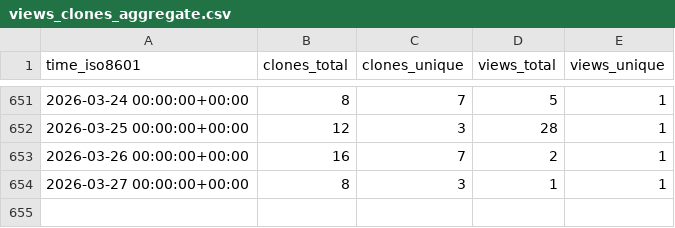
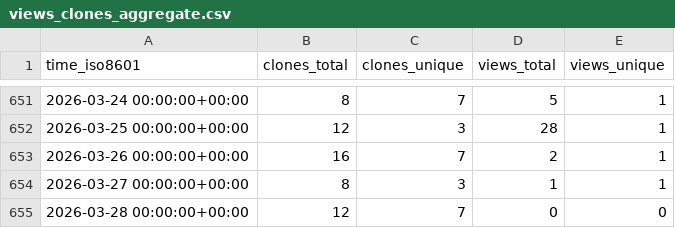
Before and after one commit to grp-bork/nHUMAnN, a CSV file: grp-bork/nHUMAnN/ghrs-data/views_clones_aggregate.csv, drawn as a sheet; only a part is shown, gaps mark what is left out; the diff names each change by its address in the sheet, - before the commit and + after, or states it on an @@ line.

```diff
--- a/grp-bork/nHUMAnN/ghrs-data/views_clones_aggregate.csv
+++ b/grp-bork/nHUMAnN/ghrs-data/views_clones_aggregate.csv
+row 655: 2026-03-28 00:00:00+00:00 | 12 | 7 | 0 | 0
```
Also changed, not shown: 1 other file.
